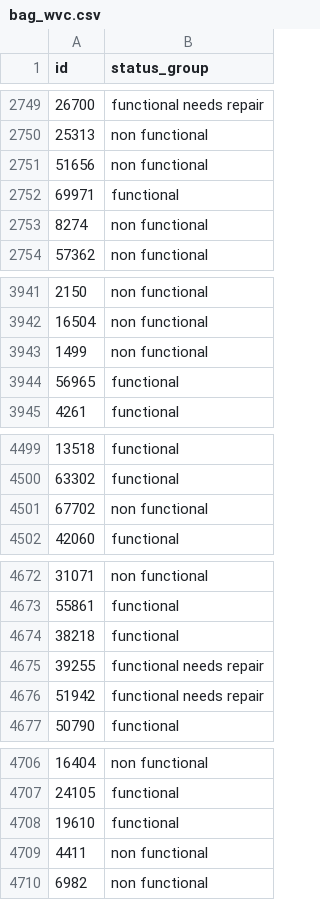
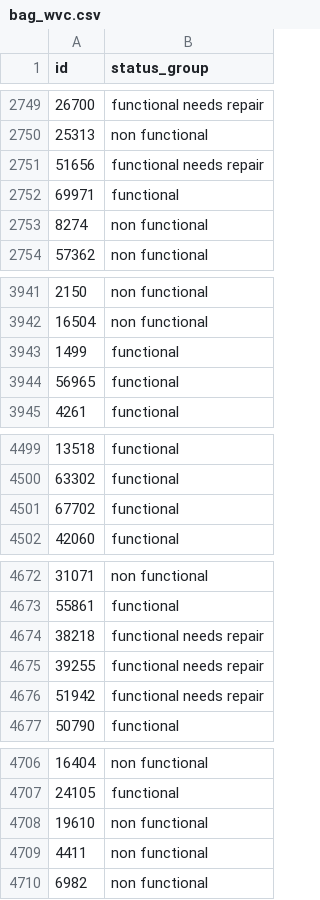
Before and after one commit to willcd/module3-project, a CSV file: submissions/bag_wvc.csv, drawn as a sheet; only a part is shown, gaps mark what is left out; the diff covers the shown part only.

```diff
--- a/submissions/bag_wvc.csv
+++ b/submissions/bag_wvc.csv
@@ -2750,3 +2750,3 @@ id,status_group
 25313,non functional
-51656,non functional
+51656,functional needs repair
 69971,functional
@@ -3942,3 +3942,3 @@ id,status_group
 16504,non functional
-1499,non functional
+1499,functional
 56965,functional
@@ -4500,3 +4500,3 @@ id,status_group
 63302,functional
-67702,non functional
+67702,functional
 42060,functional
@@ -4673,3 +4673,3 @@ id,status_group
 55861,functional
-38218,functional
+38218,functional needs repair
 39255,functional needs repair
@@ -4707,3 +4707,3 @@ id,status_group
 24105,functional
-19610,functional
+19610,non functional
 4411,non functional
```
Also changed, not shown: 28 edited cells elsewhere in this file, 3 other files.
